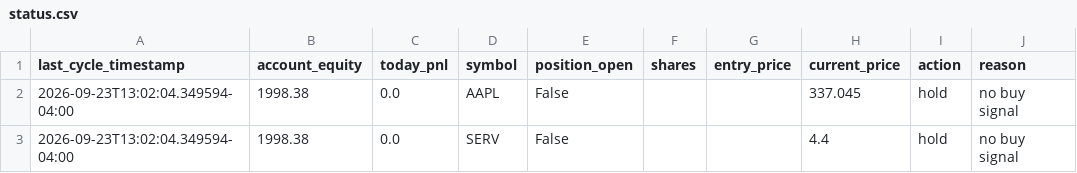
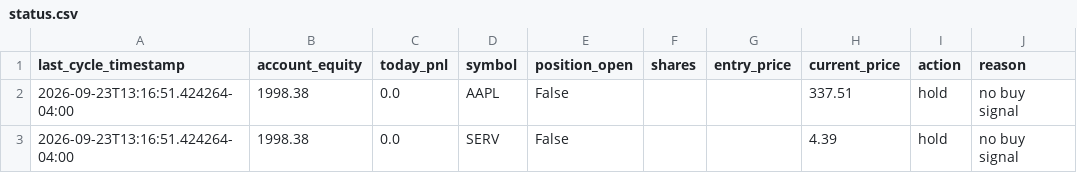
Before and after one commit to nguyenminhthanh0403-hub/graywind, a CSV file: dashboard-data/small/status.csv, drawn as a sheet.

```diff
--- a/dashboard-data/small/status.csv
+++ b/dashboard-data/small/status.csv
@@ -1,3 +1,3 @@
 last_cycle_timestamp,account_equity,today_pnl,symbol,position_open,shares,entry_price,current_price,action,reason
-2026-09-23T13:02:04.349594-04:00,1998.38,0.0,AAPL,False,,,337.045,hold,no buy signal
-2026-09-23T13:02:04.349594-04:00,1998.38,0.0,SERV,False,,,4.4,hold,no buy signal
+2026-09-23T13:16:51.424264-04:00,1998.38,0.0,AAPL,False,,,337.51,hold,no buy signal
+2026-09-23T13:16:51.424264-04:00,1998.38,0.0,SERV,False,,,4.39,hold,no buy signal
```
Also changed, not shown: dashboard-data/small/equity_curve.csv, state/small/decision_log.csv.
